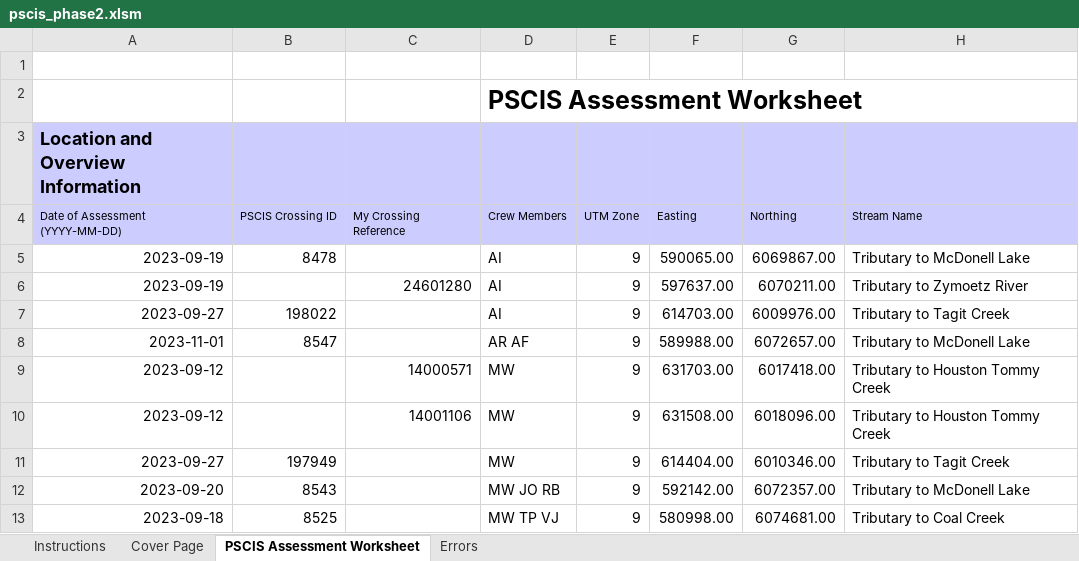
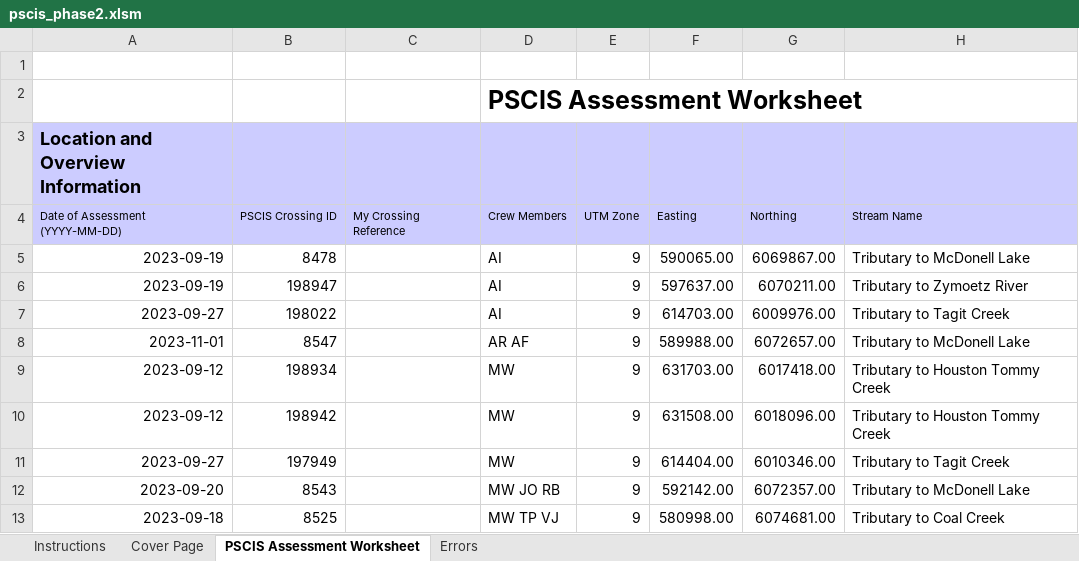
Before and after one commit to NewGraphEnvironment/fish_passage_skeena_2023_reporting, an Excel workbook: data/pscis_phase2.xlsm, sheet PSCIS Assessment Worksheet, drawn as a sheet; only a part is shown; values as stored, in another font and other column widths than the file's, no borders; charts and pictures and conditional formats not drawn; the diff names each change by its address in the sheet, - before the commit and + after, or states it on an @@ line.

Commit message:
rename 3 site to PSCIS ids

```diff
--- a/data/pscis_phase2.xlsm (sheet PSCIS Assessment Worksheet)
+++ b/data/pscis_phase2.xlsm (sheet PSCIS Assessment Worksheet)
-B6: (empty)
+B6: 198947
-C6: 24601280
+C6: (empty)
-B9: (empty)
+B9: 198934
-C9: 14000571
+C9: (empty)
-B10: (empty)
+B10: 198942
-C10: 14001106
+C10: (empty)
```
